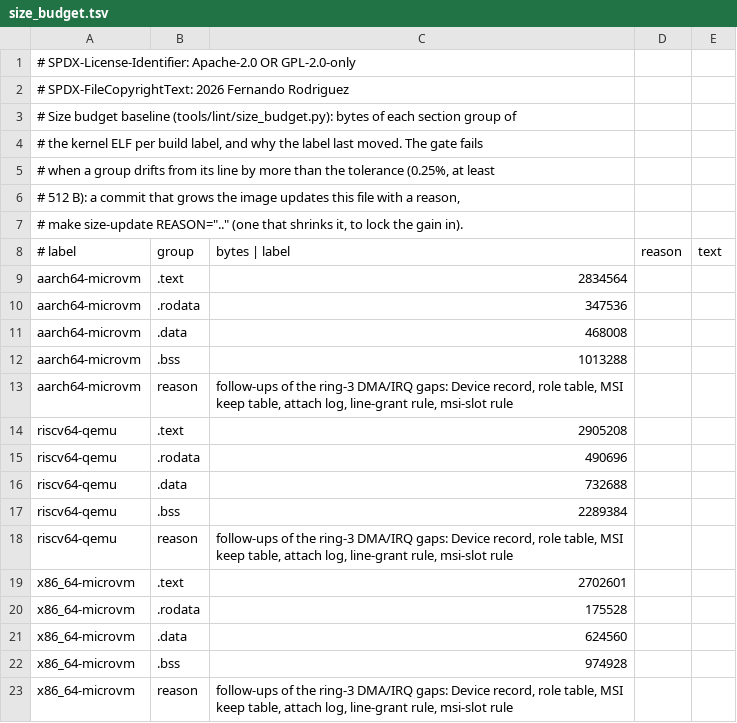
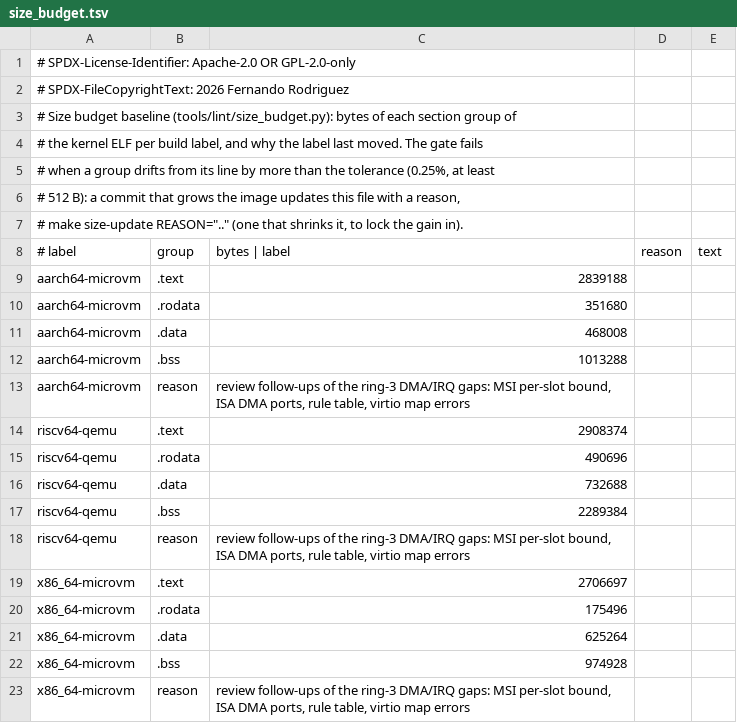
Before and after one commit to fgrg1978/AzOS, a TSV file: tools/lint/size_budget.tsv, drawn as a sheet.

Commit message:
size baselines after the follow-ups

```diff
--- a/tools/lint/size_budget.tsv
+++ b/tools/lint/size_budget.tsv
@@ -8,8 +8,8 @@
 # label	group	bytes   |   label	reason	text
-aarch64-microvm	.text	2834564
-aarch64-microvm	.rodata	347536
+aarch64-microvm	.text	2839188
+aarch64-microvm	.rodata	351680
 aarch64-microvm	.data	468008
 aarch64-microvm	.bss	1013288
-aarch64-microvm	reason	follow-ups of the ring-3 DMA/IRQ gaps: Device record, role table, MSI keep table, attach log, line-grant rule, msi-slot rule
-riscv64-qemu	.text	2905208
+aarch64-microvm	reason	review follow-ups of the ring-3 DMA/IRQ gaps: MSI per-slot bound, ISA DMA ports, rule table, virtio map errors
+riscv64-qemu	.text	2908374
 riscv64-qemu	.rodata	490696
@@ -17,7 +17,7 @@ riscv64-qemu	.data	732688
 riscv64-qemu	.bss	2289384
-riscv64-qemu	reason	follow-ups of the ring-3 DMA/IRQ gaps: Device record, role table, MSI keep table, attach log, line-grant rule, msi-slot rule
-x86_64-microvm	.text	2702601
-x86_64-microvm	.rodata	175528
-x86_64-microvm	.data	624560
+riscv64-qemu	reason	review follow-ups of the ring-3 DMA/IRQ gaps: MSI per-slot bound, ISA DMA ports, rule table, virtio map errors
+x86_64-microvm	.text	2706697
+x86_64-microvm	.rodata	175496
+x86_64-microvm	.data	625264
 x86_64-microvm	.bss	974928
-x86_64-microvm	reason	follow-ups of the ring-3 DMA/IRQ gaps: Device record, role table, MSI keep table, attach log, line-grant rule, msi-slot rule
+x86_64-microvm	reason	review follow-ups of the ring-3 DMA/IRQ gaps: MSI per-slot bound, ISA DMA ports, rule table, virtio map errors
```
